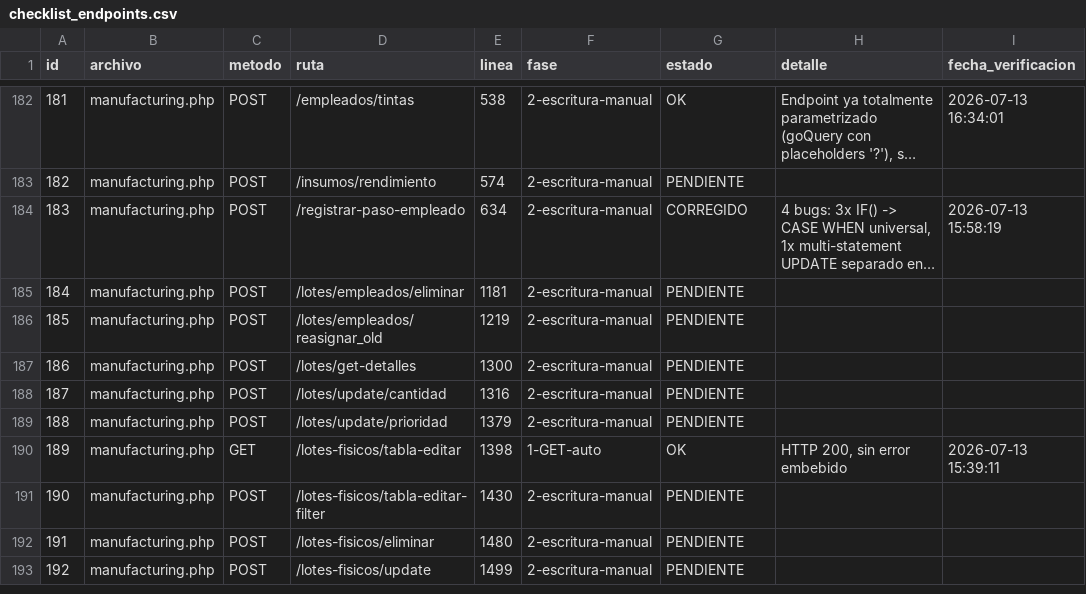
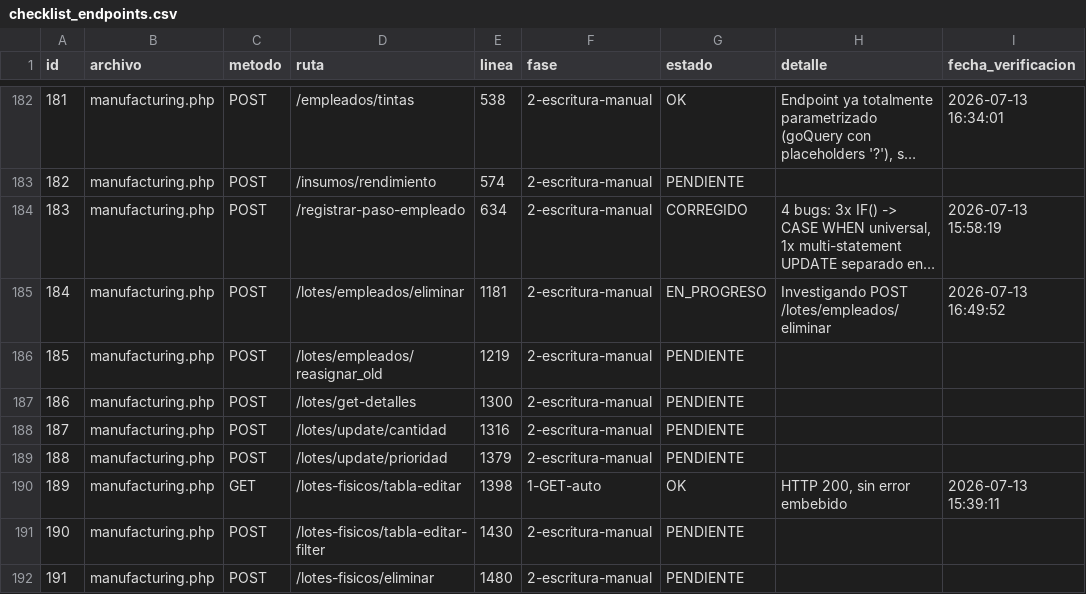
Before and after one commit to softzcar/ninesys-apidev, a CSV file: logs_gemini/verificacion_postgres/checklist_endpoints.csv, drawn as a sheet; only a part is shown, gaps mark what is left out; the shorter side is filled out with more unchanged rows; long unchanged cells end in …; the diff names each change by its address in the sheet, - before the commit and + after, or states it on an @@ line.

Commit message:
Fase 2: marcar id184 manufacturing.php POST /lotes/empleados/eliminar como EN_PROGRESO

```diff
--- a/logs_gemini/verificacion_postgres/checklist_endpoints.csv
+++ b/logs_gemini/verificacion_postgres/checklist_endpoints.csv
-G185 (estado): PENDIENTE
+G185 (estado): EN_PROGRESO
-H185 (detalle): (empty)
+H185 (detalle): Investigando POST /lotes/empleados/eliminar
-I185 (fecha_verificacion): (empty)
+I185 (fecha_verificacion): 2026-07-13 16:49:52
```
